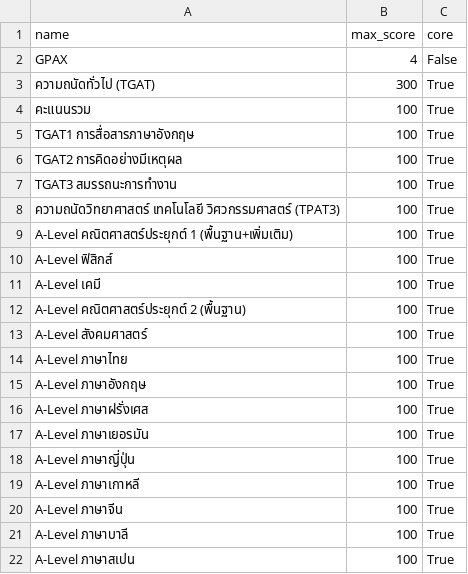
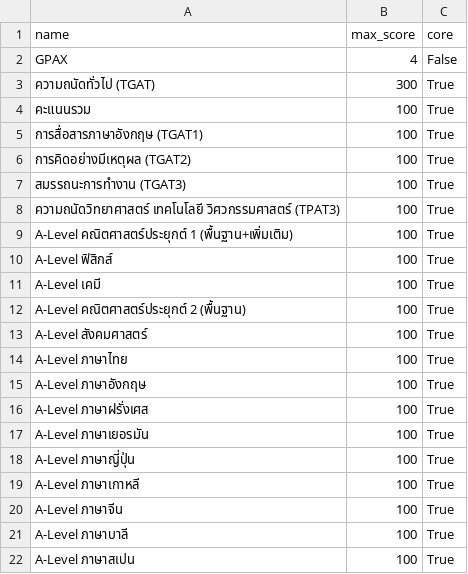
Before and after one commit to KhunakornP/A-plus-management, a CSV file: calculator/data/exams.csv, drawn as a sheet.

```diff
--- a/calculator/data/exams.csv
+++ b/calculator/data/exams.csv
@@ -4,5 +4,5 @@ GPAX,4,False
 คะแนนรวม,100,True
-TGAT1 การสื่อสารภาษาอังกฤษ,100,True
-TGAT2 การคิดอย่างมีเหตุผล,100,True
-TGAT3 สมรรถนะการทำงาน,100,True
+การสื่อสารภาษาอังกฤษ (TGAT1),100,True
+การคิดอย่างมีเหตุผล (TGAT2),100,True
+สมรรถนะการทำงาน (TGAT3),100,True
 ความถนัดวิทยาศาสตร์ เทคโนโลยี วิศวกรรมศาสตร์ (TPAT3),100,True
```
Also changed, not shown: 1 other file.
